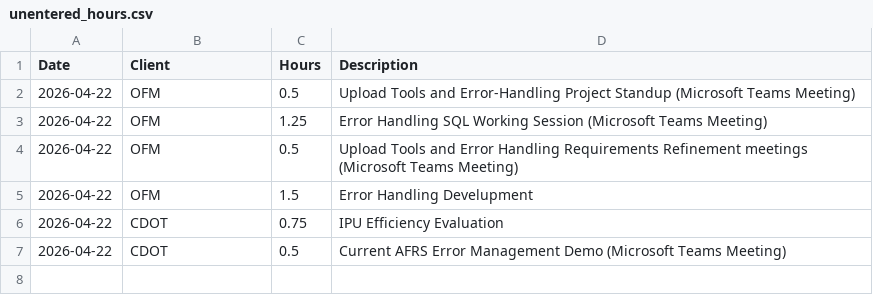
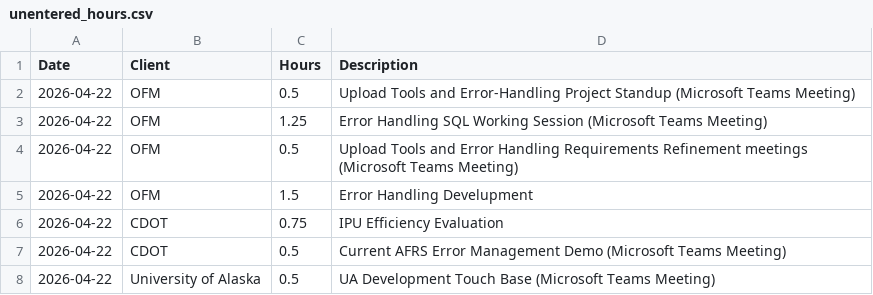
Before and after one commit to cole-nash-plante/hours_app, a CSV file: data/unentered_hours.csv, drawn as a sheet.

Commit message:
Added new unentered hours

```diff
--- a/data/unentered_hours.csv
+++ b/data/unentered_hours.csv
@@ -7 +7,2 @@ Date,Client,Hours,Description
 2026-04-22,CDOT,0.5,Current AFRS Error Management Demo (Microsoft Teams Meeting)
+2026-04-22,University of Alaska,0.5,UA Development Touch Base (Microsoft Teams Meeting)
```
